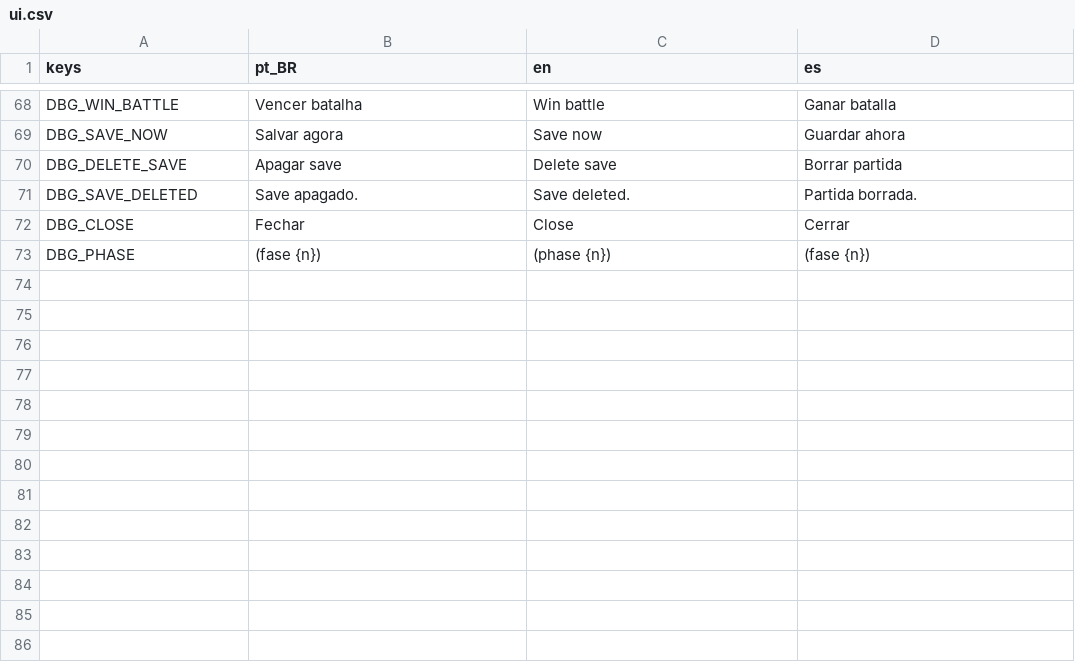
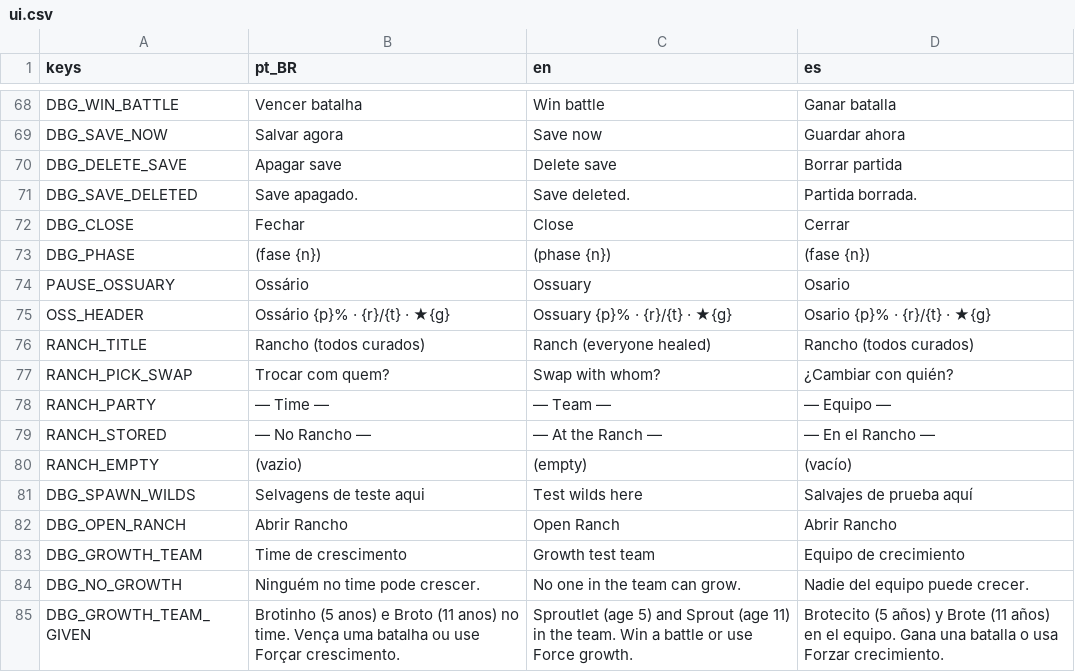
Before and after one commit to fefaofefao/Esqueletons-Runs-2040---Discovery, a CSV file: i18n/ui.csv, drawn as a sheet; only a part is shown, gaps mark what is left out; the diff names each change by its address in the sheet, - before the commit and + after, or states it on an @@ line.

```diff
--- a/i18n/ui.csv
+++ b/i18n/ui.csv
+row 74: PAUSE_OSSUARY | Ossário | Ossuary | Osario
+row 75: OSS_HEADER | Ossário {p}% · {r}/{t} · ★{g} | Ossuary {p}% · {r}/{t} · ★{g} | Osario {p}% · {r}/{t} · ★{g}
+row 76: RANCH_TITLE | Rancho (todos curados) | Ranch (everyone healed) | Rancho (todos curados)
+row 77: RANCH_PICK_SWAP | Trocar com quem? | Swap with whom? | ¿Cambiar con quién?
+row 78: RANCH_PARTY | — Time — | — Team — | — Equipo —
+row 79: RANCH_STORED | — No Rancho — | — At the Ranch — | — En el Rancho —
+row 80: RANCH_EMPTY | (vazio) | (empty) | (vacío)
+row 81: DBG_SPAWN_WILDS | Selvagens de teste aqui | Test wilds here | Salvajes de prueba aquí
+row 82: DBG_OPEN_RANCH | Abrir Rancho | Open Ranch | Abrir Rancho
+row 83: DBG_GROWTH_TEAM | Time de crescimento | Growth test team | Equipo de crecimiento
+row 84: DBG_NO_GROWTH | Ninguém no time pode crescer. | No one in the team can grow. | Nadie del equipo puede crecer.
+row 85: DBG_GROWTH_TEAM_GIVEN | Brotinho (5 anos) e Broto (11 anos) no time. Vença uma batalha ou use Forçar crescimento. | Sproutlet (age 5) and Sprout (age 11) in the team. Win a battle or use Force growth. | Brotecito (5 años) y Brote (11 años) en el equipo. Gana una batalla o usa Forzar crecimiento.
```
Also changed, not shown: i18n/battle.csv, i18n/test.csv, 57 other files.
